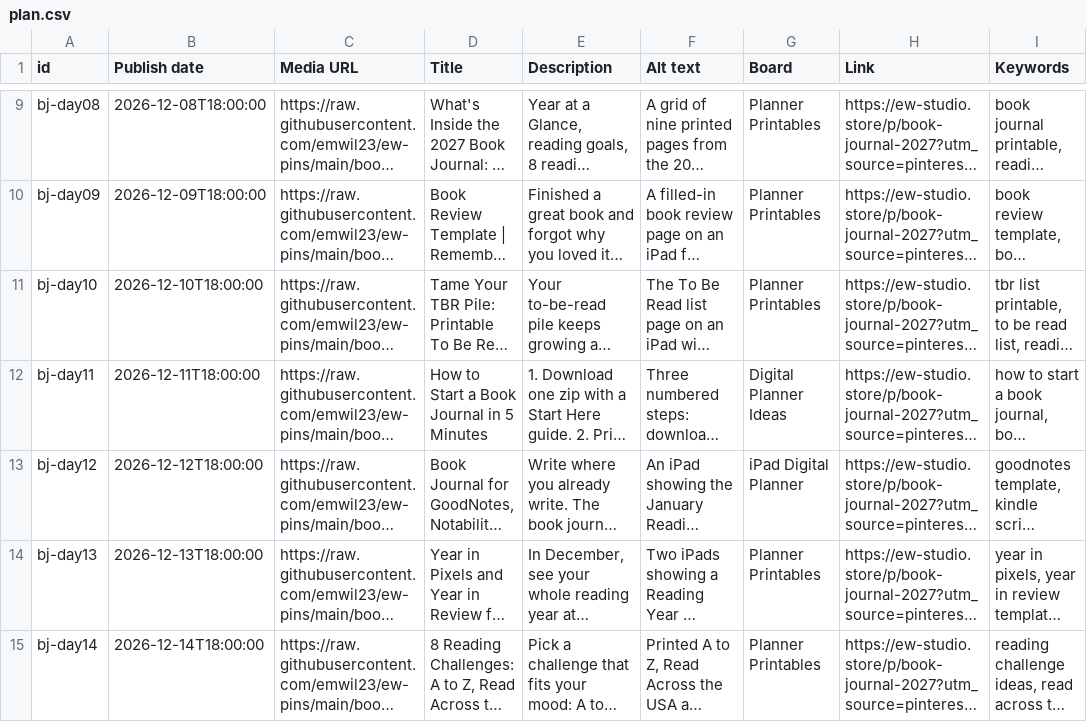
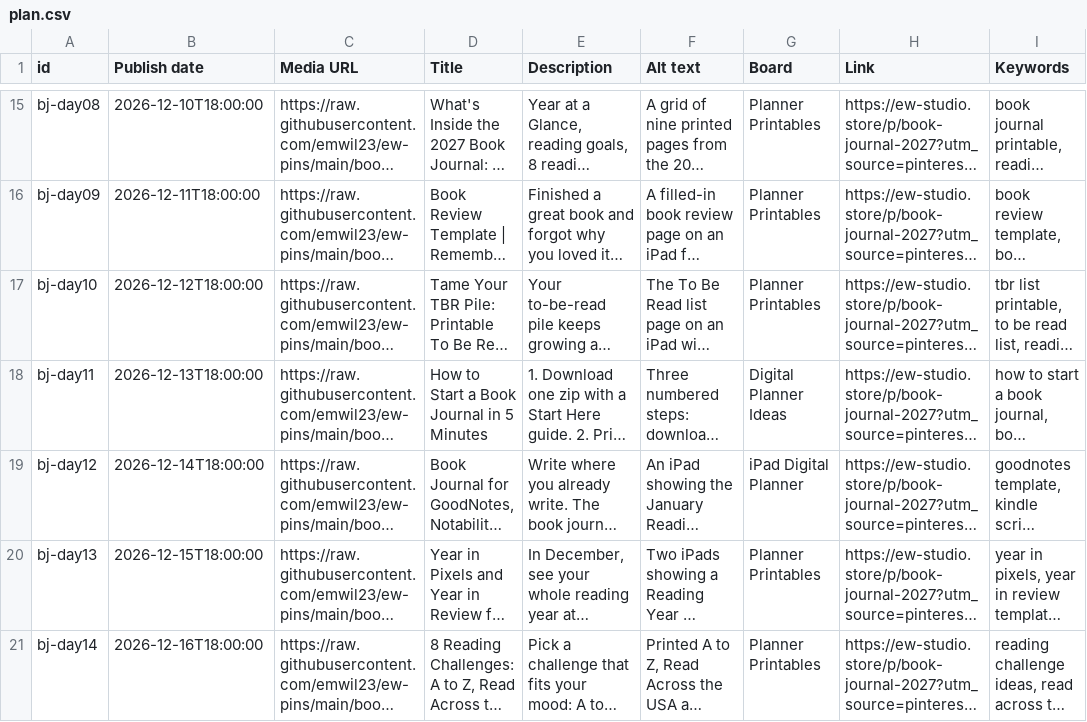
Before and after one commit to emwil23/ew-pins, a CSV file: book-journal-2027/plan.csv, drawn as a sheet; only a part is shown, gaps mark what is left out; long unchanged cells end in …; addresses are those after the commit; the diff covers the shown part only; the diff names each change by its address in the sheet, - before the commit and + after, or states it on an @@ line.

```diff
--- a/book-journal-2027/plan.csv
+++ b/book-journal-2027/plan.csv
-B15 (Publish date): 2026-12-08T18:00:00
+B15 (Publish date): 2026-12-10T18:00:00
-B16 (Publish date): 2026-12-09T18:00:00
+B16 (Publish date): 2026-12-11T18:00:00
-B17 (Publish date): 2026-12-10T18:00:00
+B17 (Publish date): 2026-12-12T18:00:00
-B18 (Publish date): 2026-12-11T18:00:00
+B18 (Publish date): 2026-12-13T18:00:00
-B19 (Publish date): 2026-12-12T18:00:00
+B19 (Publish date): 2026-12-14T18:00:00
-B20 (Publish date): 2026-12-13T18:00:00
+B20 (Publish date): 2026-12-15T18:00:00
-B21 (Publish date): 2026-12-14T18:00:00
+B21 (Publish date): 2026-12-16T18:00:00
```
Also changed, not shown: 6 added rows, 6 removed rows and 8 edited cells elsewhere in this file.
